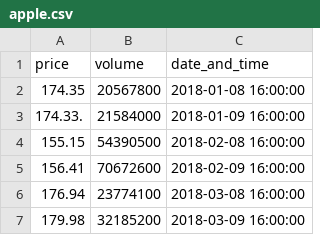
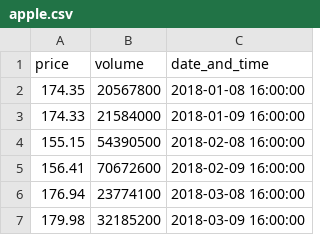
Before and after one commit to SketchQ/DataCamp_DataScience_Track, a CSV file: 17_Analyzing Police Activity with pandas/datasets/apple.csv, drawn as a sheet.

```diff
--- a/17_Analyzing Police Activity with pandas/datasets/apple.csv
+++ b/17_Analyzing Police Activity with pandas/datasets/apple.csv
@@ -2,3 +2,3 @@ price,volume,date_and_time
 174.35,20567800,2018-01-08 16:00:00
-174.33.,21584000,2018-01-09 16:00:00
+174.33,21584000,2018-01-09 16:00:00
 155.15,54390500,2018-02-08 16:00:00
```
Also changed, not shown: 1 other file.
